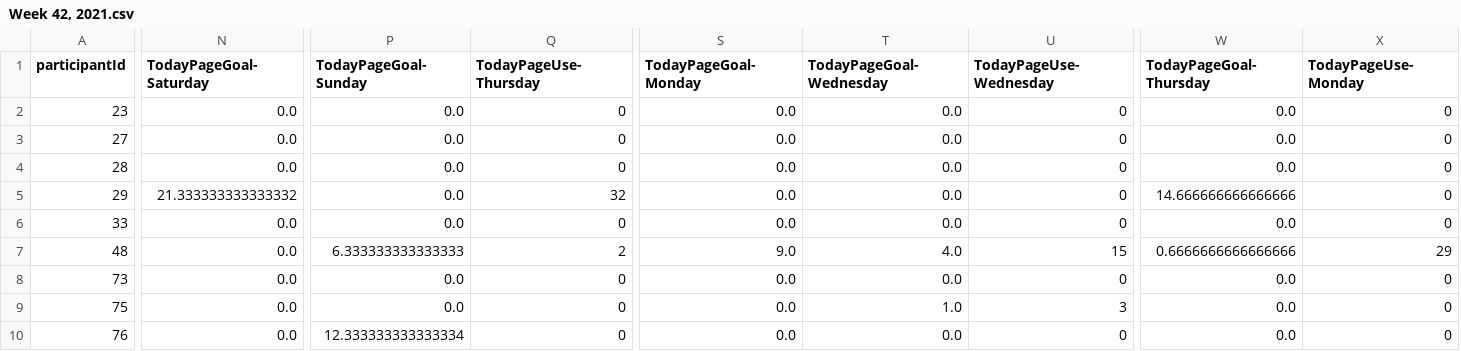
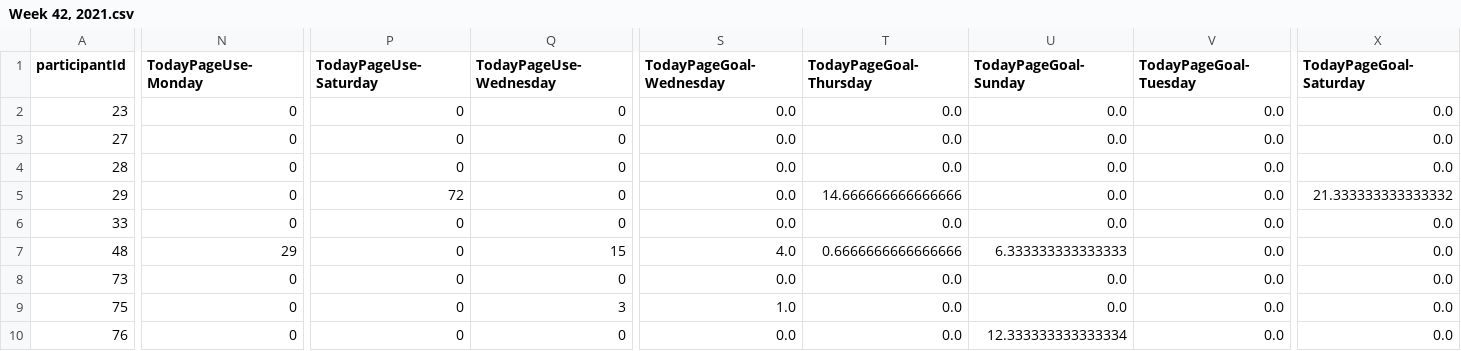
Before and after one commit to Reaganak40/gerontechnology, a CSV file: data wrangling/data/output/Week 42, 2021.csv, drawn as a sheet; only a part is shown, gaps mark what is left out; removed rows and columns are numbered as before the commit, all else as after; the diff covers the shown part only; the diff names each change by its address in the sheet, - before the commit and + after, or states it on an @@ line.

```diff
--- a/data wrangling/data/output/Week 42, 2021.csv
+++ b/data wrangling/data/output/Week 42, 2021.csv
+column V (TodayPageGoal-Tuesday), rows 2-10: all 0.0
-column X (TodayPageUse-Monday), rows 2-10: 0 | 0 | 0 | 0 | 0 | 29 | 0 | 0 | 0
-N1: TodayPageGoal-Saturday
+N1: TodayPageUse-Monday
-P1: TodayPageGoal-Sunday
+P1: TodayPageUse-Saturday
-Q1: TodayPageUse-Thursday
+Q1: TodayPageUse-Wednesday
-S1: TodayPageGoal-Monday
+S1: TodayPageGoal-Wednesday
-T1: TodayPageGoal-Wednesday
+T1: TodayPageGoal-Thursday
-U1: TodayPageUse-Wednesday
+U1: TodayPageGoal-Sunday
-X1: TodayPageGoal-Thursday
+X1: TodayPageGoal-Saturday
-N2:N4 (TodayPageUse-Monday): 0.0
+N2:N4 (TodayPageUse-Monday): 0
-P2:P4 (TodayPageUse-Saturday): 0.0
+P2:P4 (TodayPageUse-Saturday): 0
-U2:U6 (TodayPageGoal-Sunday): 0
+U2:U6 (TodayPageGoal-Sunday): 0.0
-N5 (TodayPageUse-Monday): 21.333333333333332
+N5 (TodayPageUse-Monday): 0
-P5 (TodayPageUse-Saturday): 0.0
+P5 (TodayPageUse-Saturday): 72
-Q5 (TodayPageUse-Wednesday): 32
+Q5 (TodayPageUse-Wednesday): 0
-T5 (TodayPageGoal-Thursday): 0.0
+T5 (TodayPageGoal-Thursday): 14.666666666666666
-X5 (TodayPageGoal-Saturday): 14.666666666666666
+X5 (TodayPageGoal-Saturday): 21.333333333333332
-N6 (TodayPageUse-Monday): 0.0
+N6 (TodayPageUse-Monday): 0
-P6 (TodayPageUse-Saturday): 0.0
+P6 (TodayPageUse-Saturday): 0
-N7 (TodayPageUse-Monday): 0.0
+N7 (TodayPageUse-Monday): 29
-P7 (TodayPageUse-Saturday): 6.333333333333333
+P7 (TodayPageUse-Saturday): 0
-Q7 (TodayPageUse-Wednesday): 2
+Q7 (TodayPageUse-Wednesday): 15
-S7 (TodayPageGoal-Wednesday): 9.0
+S7 (TodayPageGoal-Wednesday): 4.0
-T7 (TodayPageGoal-Thursday): 4.0
+T7 (TodayPageGoal-Thursday): 0.6666666666666666
-U7 (TodayPageGoal-Sunday): 15
+U7 (TodayPageGoal-Sunday): 6.333333333333333
-X7 (TodayPageGoal-Saturday): 0.6666666666666666
+X7 (TodayPageGoal-Saturday): 0.0
-N8:N10 (TodayPageUse-Monday): 0.0
+N8:N10 (TodayPageUse-Monday): 0
-P8:P9 (TodayPageUse-Saturday): 0.0
+P8:P9 (TodayPageUse-Saturday): 0
-U8 (TodayPageGoal-Sunday): 0
+U8 (TodayPageGoal-Sunday): 0.0
-Q9 (TodayPageUse-Wednesday): 0
+Q9 (TodayPageUse-Wednesday): 3
-S9 (TodayPageGoal-Wednesday): 0.0
+S9 (TodayPageGoal-Wednesday): 1.0
-T9 (TodayPageGoal-Thursday): 1.0
+T9 (TodayPageGoal-Thursday): 0.0
-U9 (TodayPageGoal-Sunday): 3
+U9 (TodayPageGoal-Sunday): 0.0
-P10 (TodayPageUse-Saturday): 12.333333333333334
+P10 (TodayPageUse-Saturday): 0
-U10 (TodayPageGoal-Sunday): 0
+U10 (TodayPageGoal-Sunday): 12.333333333333334
```
Also changed, not shown: 26 edited cells elsewhere in this file, data wrangling/data/output/Week 01, 2022.csv, data wrangling/data/output/Week 02, 2022.csv, 14 other files.
